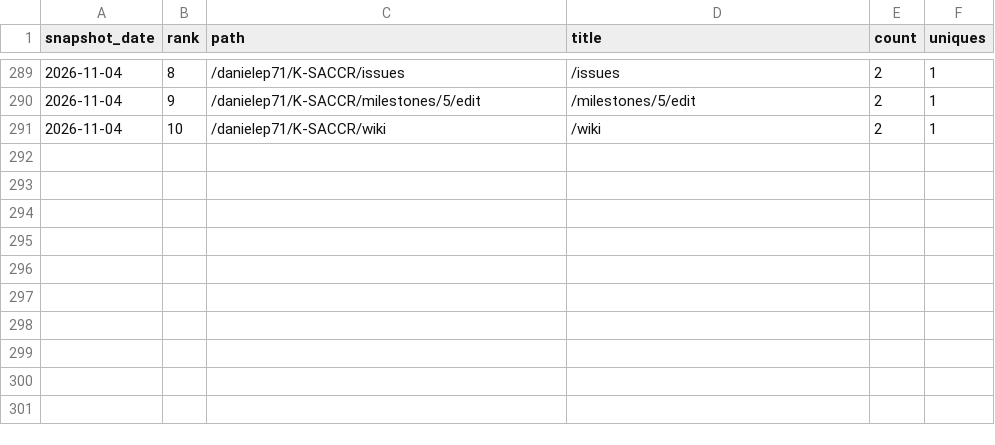
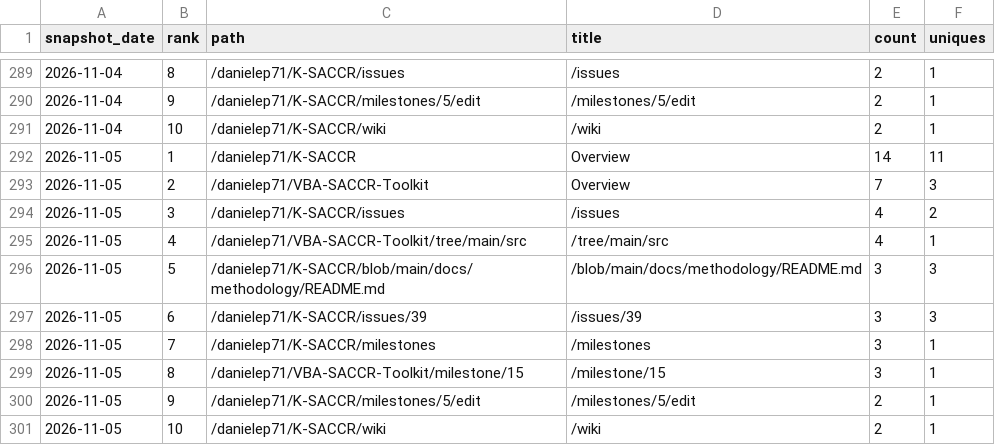
Before and after one commit to danielep71/K-SACCR, a CSV file: data/popular_paths.csv, drawn as a sheet; only a part is shown, gaps mark what is left out; the diff names each change by its address in the sheet, - before the commit and + after, or states it on an @@ line.

```diff
--- a/data/popular_paths.csv
+++ b/data/popular_paths.csv
+row 292: 2026-11-05 | 1 | /danielep71/K-SACCR | Overview | 14 | 11
+row 293: 2026-11-05 | 2 | /danielep71/VBA-SACCR-Toolkit | Overview | 7 | 3
+row 294: 2026-11-05 | 3 | /danielep71/K-SACCR/issues | /issues | 4 | 2
+row 295: 2026-11-05 | 4 | /danielep71/VBA-SACCR-Toolkit/tree/main/src | /tree/main/src | 4 | 1
+row 296: 2026-11-05 | 5 | /danielep71/K-SACCR/blob/main/docs/methodology/README.md | /blob/main/docs/methodology/README.md | 3 | 3
+row 297: 2026-11-05 | 6 | /danielep71/K-SACCR/issues/39 | /issues/39 | 3 | 3
+row 298: 2026-11-05 | 7 | /danielep71/K-SACCR/milestones | /milestones | 3 | 1
+row 299: 2026-11-05 | 8 | /danielep71/VBA-SACCR-Toolkit/milestone/15 | /milestone/15 | 3 | 1
+row 300: 2026-11-05 | 9 | /danielep71/K-SACCR/milestones/5/edit | /milestones/5/edit | 2 | 1
+row 301: 2026-11-05 | 10 | /danielep71/K-SACCR/wiki | /wiki | 2 | 1
```
Also changed, not shown: data/referrers.csv, data/traffic.csv, 4 other files.
